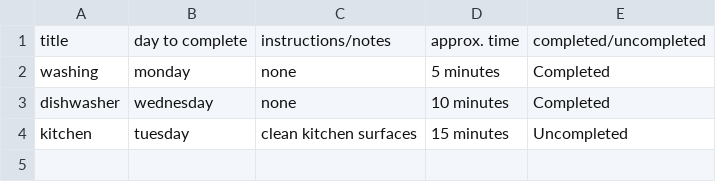
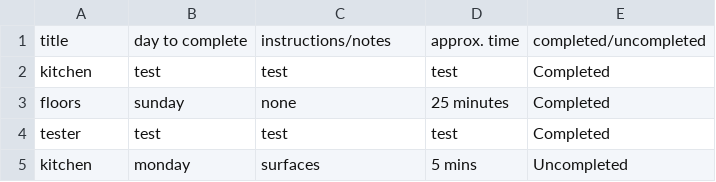
Before and after one commit to ella-jones/EllaJones_T1A3, a CSV file: src/chore_list.csv, drawn as a sheet.

```diff
--- a/src/chore_list.csv
+++ b/src/chore_list.csv
@@ -1,4 +1,5 @@
 title, day to complete, instructions/notes, approx. time, completed/uncompleted
-washing,monday,none,5 minutes,Completed
-dishwasher,wednesday,none,10 minutes,Completed
-kitchen,tuesday,clean kitchen surfaces,15 minutes,Uncompleted
+kitchen,test,test,test,Completed
+floors,sunday,none,25 minutes,Completed
+tester,test,test,test,Completed
+kitchen,monday,surfaces,5 mins,Uncompleted
```
Also changed, not shown: 3 other files.
